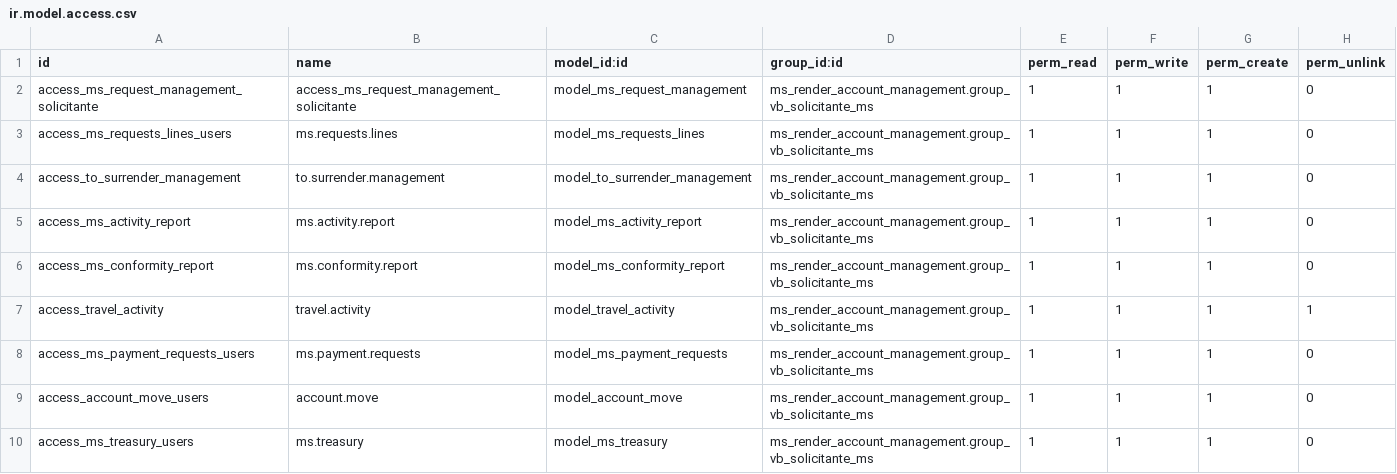
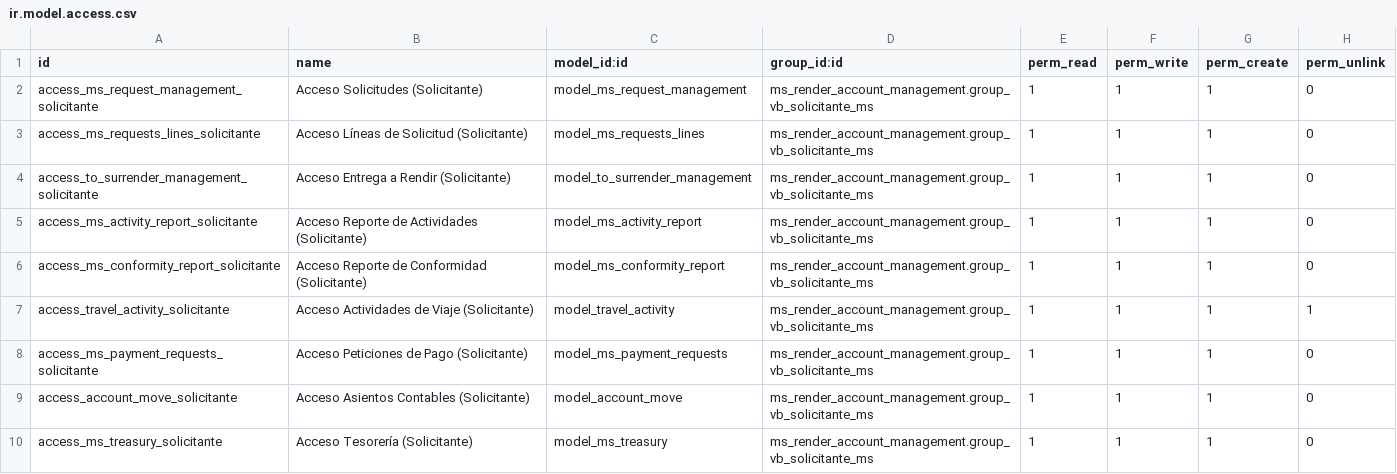
Before and after one commit to jaimemarston/ms-marston-erp, a CSV file: addons/ms_render_account_management/security/views_users/group_vb_solicitante_view/ir.model.access.csv, drawn as a sheet.

```diff
--- a/addons/ms_render_account_management/security/views_users/group_vb_solicitante_view/ir.model.access.csv
+++ b/addons/ms_render_account_management/security/views_users/group_vb_solicitante_view/ir.model.access.csv
@@ -1,10 +1,10 @@
 id,name,model_id:id,group_id:id,perm_read,perm_write,perm_create,perm_unlink
-access_ms_request_management_solicitante,access_ms_request_management_solicitante,model_ms_request_management,ms_render_account_management.group_vb_solicitante_ms,1,1,1,0
-access_ms_requests_lines_users,ms.requests.lines,model_ms_requests_lines,ms_render_account_management.group_vb_solicitante_ms,1,1,1,0
-access_to_surrender_management,to.surrender.management,model_to_surrender_management,ms_render_account_management.group_vb_solicitante_ms,1,1,1,0
-access_ms_activity_report,ms.activity.report,model_ms_activity_report,ms_render_account_management.group_vb_solicitante_ms,1,1,1,0
-access_ms_conformity_report,ms.conformity.report,model_ms_conformity_report,ms_render_account_management.group_vb_solicitante_ms,1,1,1,0
-access_travel_activity,travel.activity,model_travel_activity,ms_render_account_management.group_vb_solicitante_ms,1,1,1,1
-access_ms_payment_requests_users,ms.payment.requests,model_ms_payment_requests,ms_render_account_management.group_vb_solicitante_ms,1,1,1,0
-access_account_move_users,account.move,model_account_move,ms_render_account_management.group_vb_solicitante_ms,1,1,1,0
-access_ms_treasury_users,ms.treasury,model_ms_treasury,ms_render_account_management.group_vb_solicitante_ms,1,1,1,0
+access_ms_request_management_solicitante,Acceso Solicitudes (Solicitante),model_ms_request_management,ms_render_account_management.group_vb_solicitante_ms,1,1,1,0
+access_ms_requests_lines_solicitante,Acceso Líneas de Solicitud (Solicitante),model_ms_requests_lines,ms_render_account_management.group_vb_solicitante_ms,1,1,1,0
+access_to_surrender_management_solicitante,Acceso Entrega a Rendir (Solicitante),model_to_surrender_management,ms_render_account_management.group_vb_solicitante_ms,1,1,1,0
+access_ms_activity_report_solicitante,Acceso Reporte de Actividades (Solicitante),model_ms_activity_report,ms_render_account_management.group_vb_solicitante_ms,1,1,1,0
+access_ms_conformity_report_solicitante,Acceso Reporte de Conformidad (Solicitante),model_ms_conformity_report,ms_render_account_management.group_vb_solicitante_ms,1,1,1,0
+access_travel_activity_solicitante,Acceso Actividades de Viaje (Solicitante),model_travel_activity,ms_render_account_management.group_vb_solicitante_ms,1,1,1,1
+access_ms_payment_requests_solicitante,Acceso Peticiones de Pago (Solicitante),model_ms_payment_requests,ms_render_account_management.group_vb_solicitante_ms,1,1,1,0
+access_account_move_solicitante,Acceso Asientos Contables (Solicitante),model_account_move,ms_render_account_management.group_vb_solicitante_ms,1,1,1,0
+access_ms_treasury_solicitante,Acceso Tesorería (Solicitante),model_ms_treasury,ms_render_account_management.group_vb_solicitante_ms,1,1,1,0
```
Also changed, not shown: addons/ms_render_account_management/security/ir.model.access.csv, addons/ms_render_account_management/security/views_users/group_vb_direccion_view/ir.model.access.csv, 8 other files.
